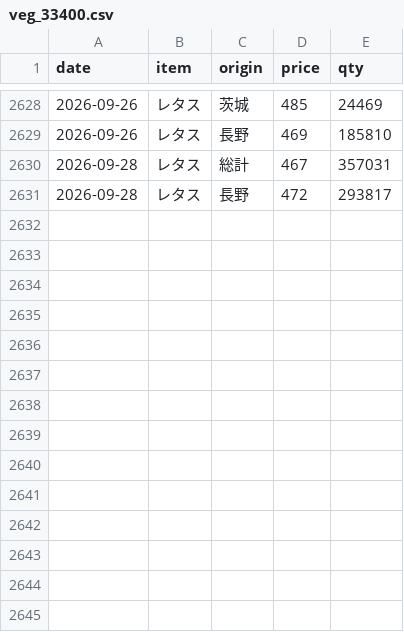
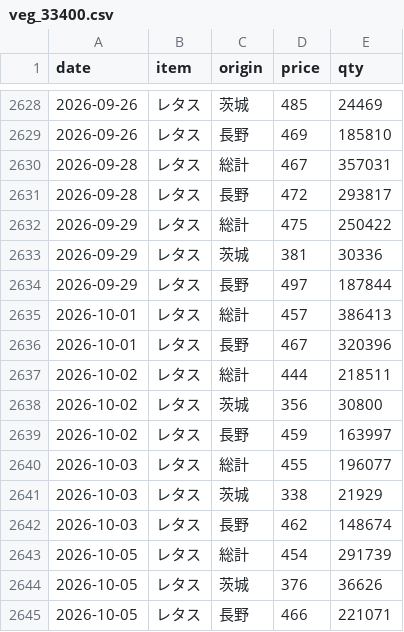
Before and after one commit to hsumiyoshi/lab, a CSV file: exp02_vegetable/data/veg_33400.csv, drawn as a sheet; only a part is shown, gaps mark what is left out; the diff names each change by its address in the sheet, - before the commit and + after, or states it on an @@ line.

```diff
--- a/exp02_vegetable/data/veg_33400.csv
+++ b/exp02_vegetable/data/veg_33400.csv
+row 2632: 2026-09-29 | レタス | 総計 | 475 | 250422
+row 2633: 2026-09-29 | レタス | 茨城 | 381 | 30336
+row 2634: 2026-09-29 | レタス | 長野 | 497 | 187844
+row 2635: 2026-10-01 | レタス | 総計 | 457 | 386413
+row 2636: 2026-10-01 | レタス | 長野 | 467 | 320396
+row 2637: 2026-10-02 | レタス | 総計 | 444 | 218511
+row 2638: 2026-10-02 | レタス | 茨城 | 356 | 30800
+row 2639: 2026-10-02 | レタス | 長野 | 459 | 163997
+row 2640: 2026-10-03 | レタス | 総計 | 455 | 196077
+row 2641: 2026-10-03 | レタス | 茨城 | 338 | 21929
+row 2642: 2026-10-03 | レタス | 長野 | 462 | 148674
+row 2643: 2026-10-05 | レタス | 総計 | 454 | 291739
+row 2644: 2026-10-05 | レタス | 茨城 | 376 | 36626
+row 2645: 2026-10-05 | レタス | 長野 | 466 | 221071
```
Also changed, not shown: exp02_vegetable/data/veg_31700.csv, exp02_vegetable/data/veg_34100.csv, 5 other files.
